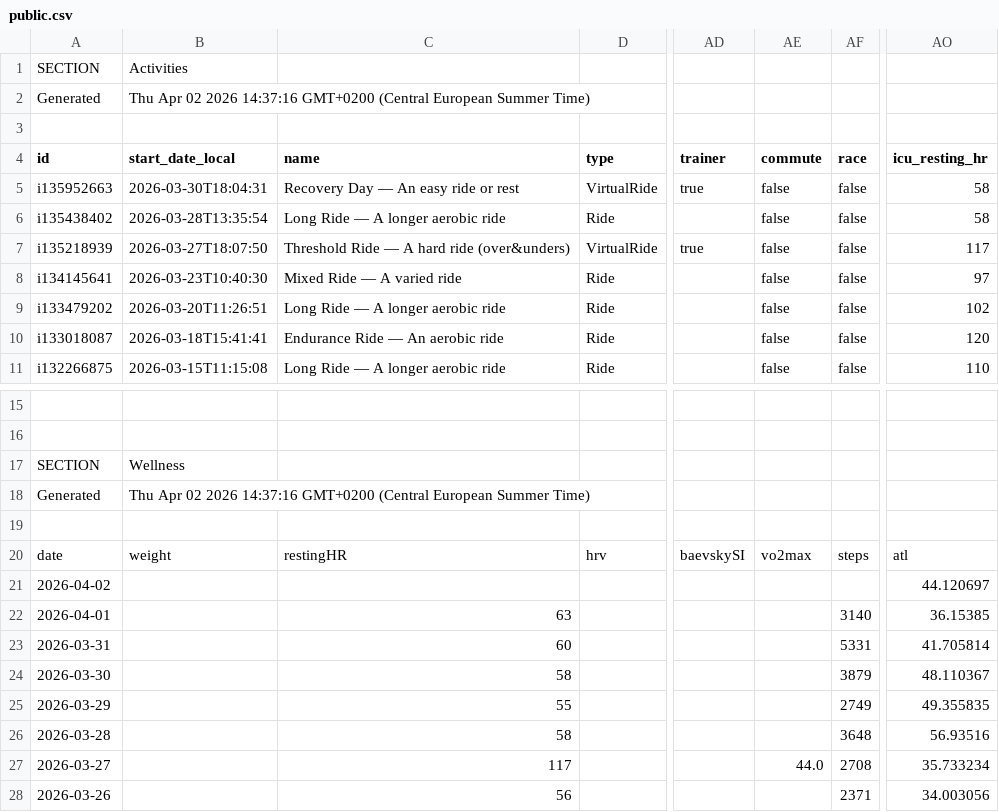
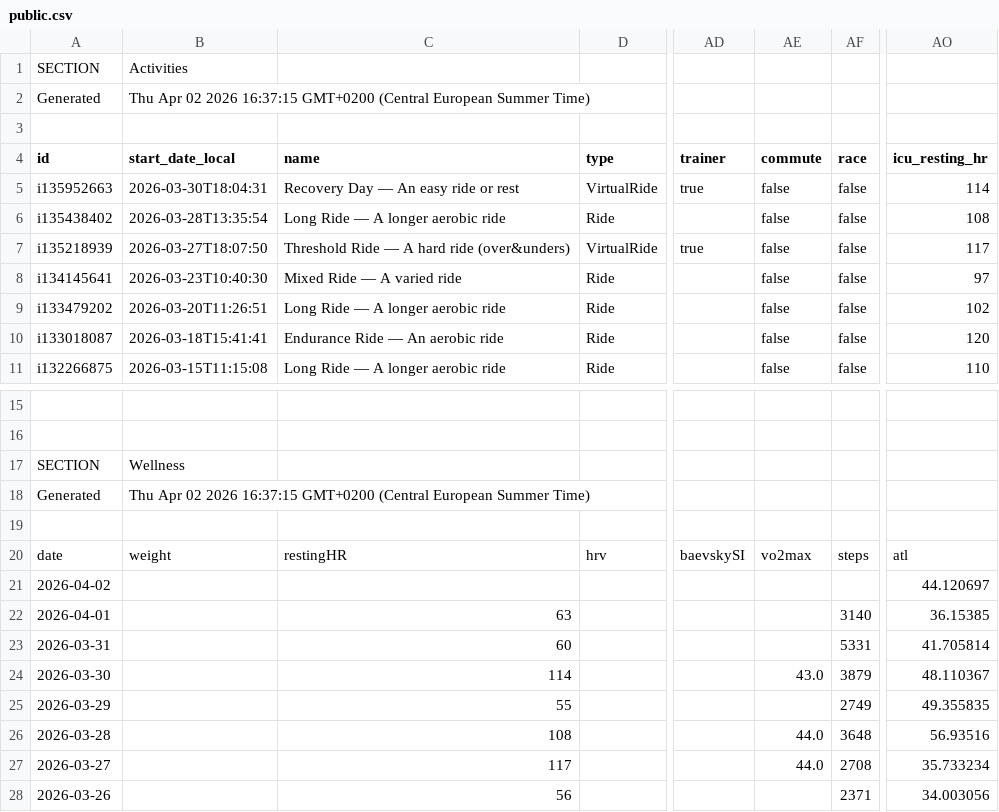
Before and after one commit to 17fed/cyclingcoachaidata, a CSV file: data/public.csv, drawn as a sheet; only a part is shown, gaps mark what is left out; the diff names each change by its address in the sheet, - before the commit and + after, or states it on an @@ line.

Commit message:
Update public.csv

```diff
--- a/data/public.csv
+++ b/data/public.csv
-B2 (start_date_local): …02 2026 14:37:16 GMT+0200 (Central…
+B2 (start_date_local): …02 2026 16:37:15 GMT+0200 (Central…
-AO5 (icu_resting_hr): 58
+AO5 (icu_resting_hr): 114
-AO6 (icu_resting_hr): 58
+AO6 (icu_resting_hr): 108
-B18 (start_date_local): …02 2026 14:37:16 GMT+0200 (Central…
+B18 (start_date_local): …02 2026 16:37:15 GMT+0200 (Central…
-C24 (name): 58
+C24 (name): 114
-AE24 (commute): (empty)
+AE24 (commute): 43.0
-C26 (name): 58
+C26 (name): 108
-AE26 (commute): (empty)
+AE26 (commute): 44.0
```
